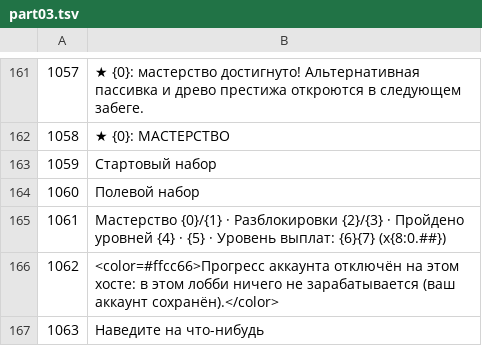
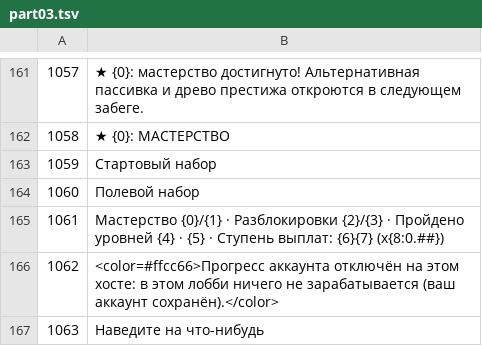
Before and after one commit to ilya-lis/RepoRPG_RU, a TSV file: translation/ru/part03.tsv, drawn as a sheet; only a part is shown, gaps mark what is left out.

```diff
--- a/translation/ru/part03.tsv
+++ b/translation/ru/part03.tsv
@@ -164,3 +164,3 @@
 1060	Полевой набор
-1061	Мастерство {0}/{1}   ·   Разблокировки {2}/{3}   ·   Пройдено уровней {4}   ·   {5}   ·   Уровень выплат: {6}{7} (x{8:0.##})
+1061	Мастерство {0}/{1}   ·   Разблокировки {2}/{3}   ·   Пройдено уровней {4}   ·   {5}   ·   Ступень выплат: {6}{7} (x{8:0.##})
 1062	<color=#ffcc66>Прогресс аккаунта отключён на этом хосте: в этом лобби ничего не зарабатывается (ваш аккаунт сохранён).</color>
```
Also changed, not shown: translation/ru/extra.tsv, translation/ru/part01.tsv, 5 other files.
